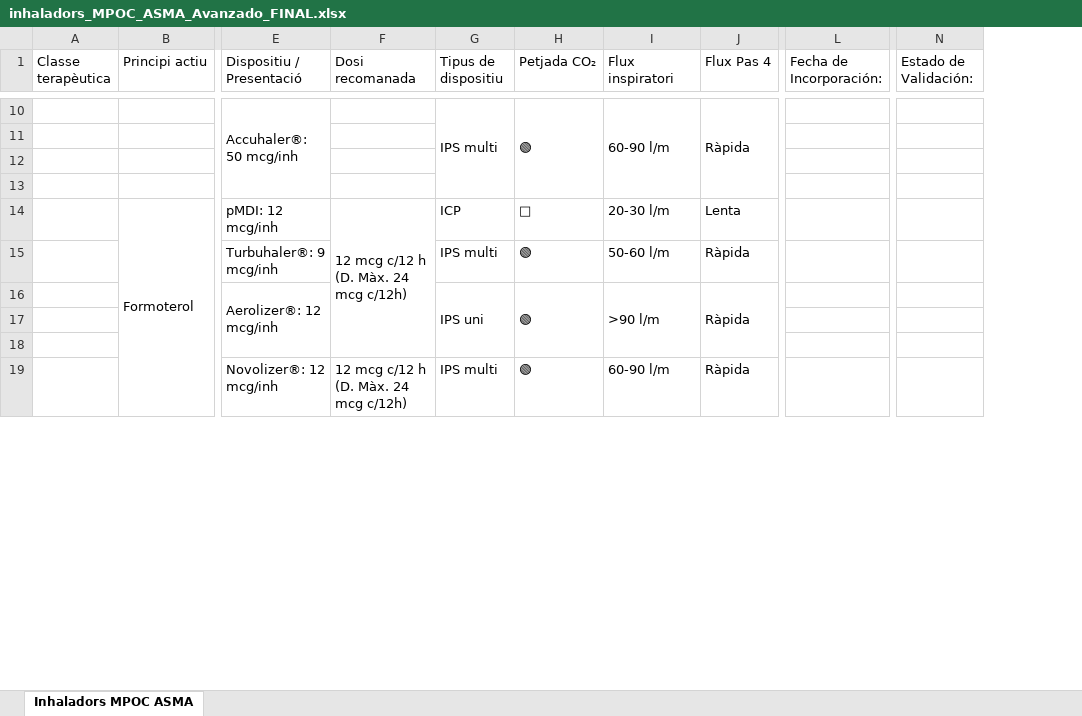
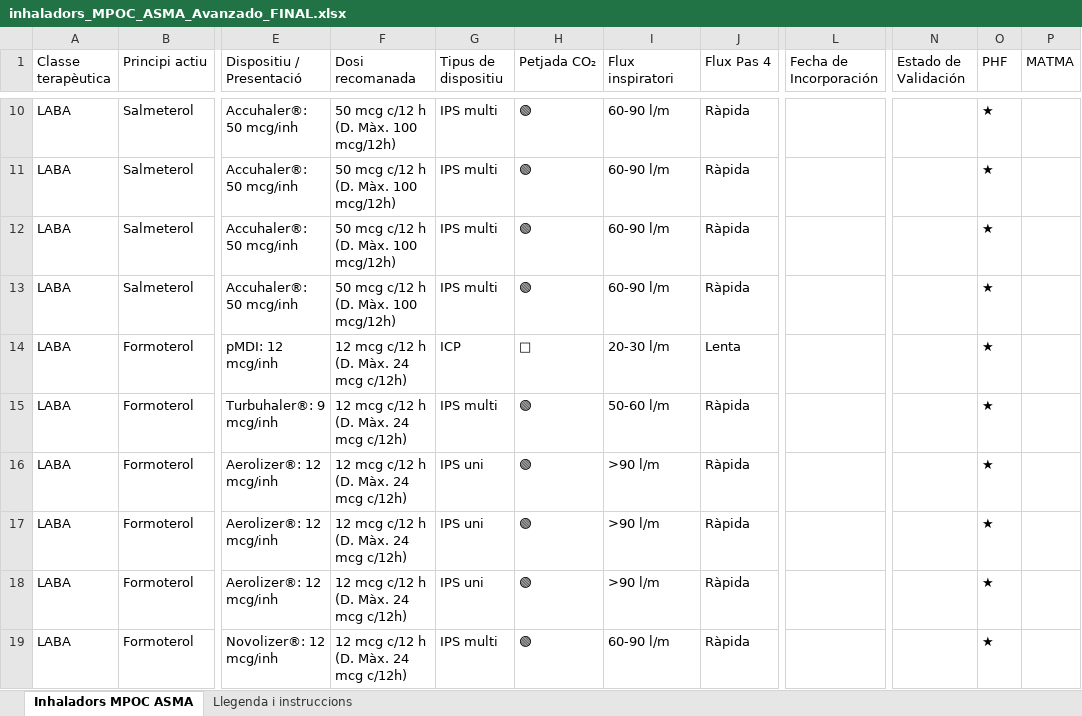
Before and after one commit to infermeriap-cpu/respiria, an Excel workbook: inhaladors_MPOC_ASMA_Avanzado_FINAL.xlsx, sheet Inhaladors MPOC ASMA, drawn as a sheet; only a part is shown, gaps mark what is left out; values as stored, in another font and other column widths than the file's, no cell formats; removed rows and columns are numbered as before the commit, all else as after; rows hold the shown columns only; ↵ is a line break in a cell; the diff covers the shown part only; the diff names each change by its address in the sheet, - before the commit and + after, or states it on an @@ line.

```diff
--- a/inhaladors_MPOC_ASMA_Avanzado_FINAL.xlsx (sheet Inhaladors MPOC ASMA)
+++ b/inhaladors_MPOC_ASMA_Avanzado_FINAL.xlsx (sheet Inhaladors MPOC ASMA)
+sheet tab: Llegenda i instruccions
-column L (Fecha de Incorporación:), empty
+column L (Fecha de Incorporación), empty
-column N (Estado de Validación:), empty
+column N (Estado de Validación), empty
+column O (PHF), row 10: ★; rows 14-16: all ★; row 19: ★
+column P (MATMA), empty
-A10 (Classe terapèutica): (empty)
+A10 (Classe terapèutica): LABA
-B10 (Principi actiu): (empty)
+B10 (Principi actiu): Salmeterol
-E10:E13 merged
-F10 (Dosi recomanada): (empty)
+F10 (Dosi recomanada): 50 mcg c/12 h ↵ (D. Màx. 100 mcg/12h)
-G10:G13 merged
-H10:H13 merged
-I10:I13 merged
-J10:J13 merged
-row 11: (empty)
-row 12: (empty)
-row 13: (empty)
+row 11: LABA | Salmeterol | Accuhaler®: 50 mcg/inh | 50 mcg c/12 h ↵ (D. Màx. 100 mcg/12h) | IPS multi | 🟢 | 60-90 l/m | Ràpida |  |  | ★
+row 12: LABA | Salmeterol | Accuhaler®: 50 mcg/inh | 50 mcg c/12 h ↵ (D. Màx. 100 mcg/12h) | IPS multi | 🟢 | 60-90 l/m | Ràpida |  |  | ★
+row 13: LABA | Salmeterol | Accuhaler®: 50 mcg/inh | 50 mcg c/12 h ↵ (D. Màx. 100 mcg/12h) | IPS multi | 🟢 | 60-90 l/m | Ràpida |  |  | ★
-A14:A16 (Classe terapèutica): (empty)
+A14:A16 (Classe terapèutica): LABA
-B14:B19 merged
-F14:F18 merged
-B15:B16 (Principi actiu): (empty)
+B15:B16 (Principi actiu): Formoterol
-F15:F16 (Dosi recomanada): (empty)
+F15:F16 (Dosi recomanada): 12 mcg c/12 h ↵ (D. Màx. 24 mcg c/12h)
-E16:E18 merged
-G16:G18 merged
-H16:H18 merged
-I16:I18 merged
-J16:J18 merged
-row 17: (empty)
-row 18: (empty)
+row 17: LABA | Formoterol | Aerolizer®: 12 mcg/inh | 12 mcg c/12 h ↵ (D. Màx. 24 mcg c/12h) | IPS uni | 🟢 | >90 l/m | Ràpida |  |  | ★
+row 18: LABA | Formoterol | Aerolizer®: 12 mcg/inh | 12 mcg c/12 h ↵ (D. Màx. 24 mcg c/12h) | IPS uni | 🟢 | >90 l/m | Ràpida |  |  | ★
-A19 (Classe terapèutica): (empty)
+A19 (Classe terapèutica): LABA
-B19 (Principi actiu): (empty)
+B19 (Principi actiu): Formoterol
```
Also changed, not shown: 42 added rows, 99 removed rows, 78 edited cells and merged cells elsewhere in this sheet, cell formats, 1 other file.
